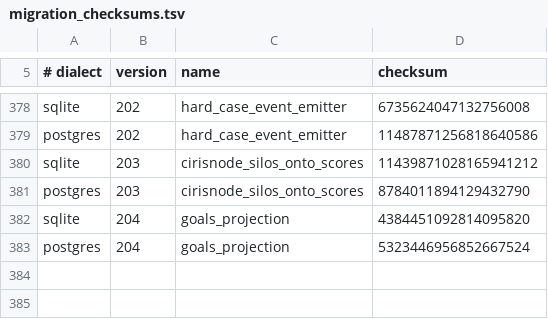
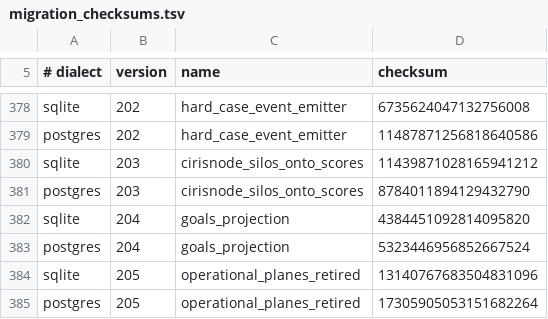
Before and after one commit to CIRISAI/CIRISPersist, a TSV file: evidence/migration_checksums.tsv, drawn as a sheet; only a part is shown, gaps mark what is left out; the diff names each change by its address in the sheet, - before the commit and + after, or states it on an @@ line.

```diff
--- a/evidence/migration_checksums.tsv
+++ b/evidence/migration_checksums.tsv
+row 384: sqlite | 205 | operational_planes_retired | 13140767683504831096
+row 385: postgres | 205 | operational_planes_retired | 17305905053151682264
```
Also changed, not shown: evidence/cc_impl.tsv, evidence/ffi_classification.tsv, 41 other files.
